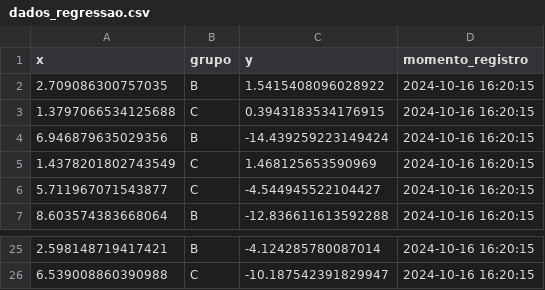
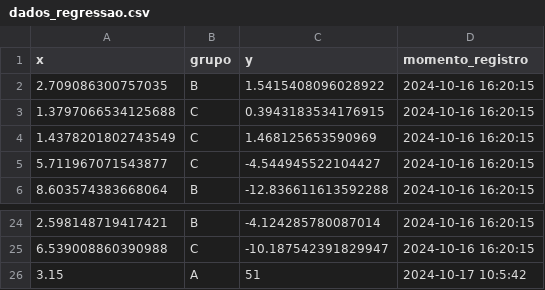
Before and after one commit to IanAnjosSecundaria/trabalho_3_me918, a CSV file: dados/dados_regressao.csv, drawn as a sheet; only a part is shown, gaps mark what is left out; removed rows and columns are numbered as before the commit, all else as after; the diff names each change by its address in the sheet, - before the commit and + after, or states it on an @@ line.

```diff
--- a/dados/dados_regressao.csv
+++ b/dados/dados_regressao.csv
-row 4: 6.946879635029356 | B | -14.439259223149424 | 2024-10-16 16:20:15
+row 26: 3.15 | A | 51 | 2024-10-17 10:5:42
```
Also changed, not shown: 5 other files.
